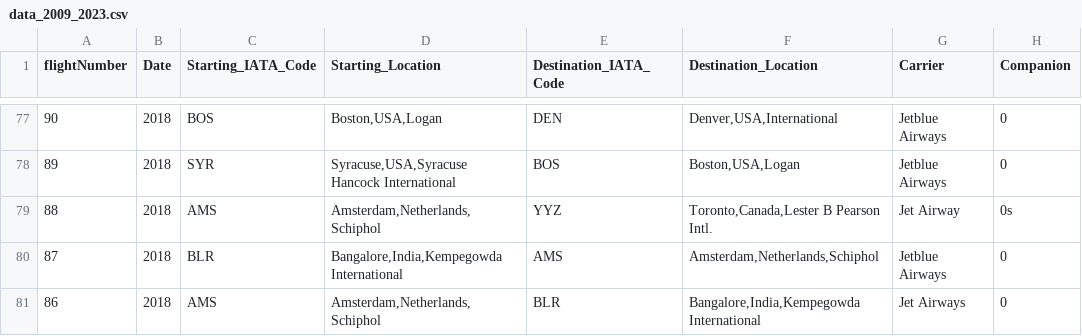
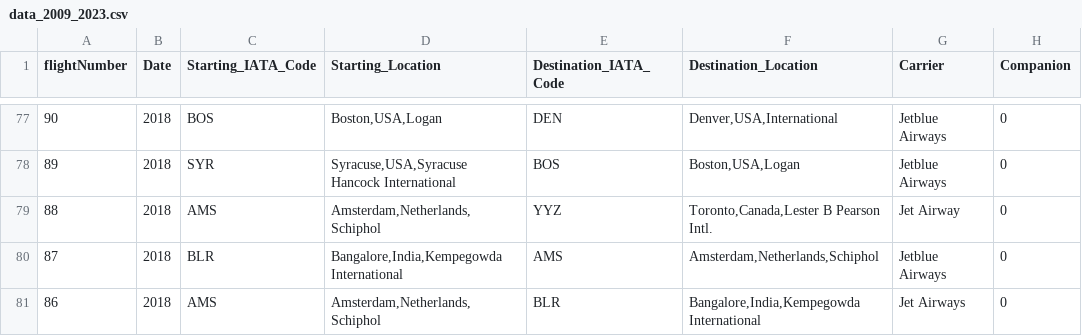
Before and after one commit to rgjha/data_science_basics, a CSV file: my_flight_data/data_2009_2023.csv, drawn as a sheet; only a part is shown, gaps mark what is left out; the diff names each change by its address in the sheet, - before the commit and + after, or states it on an @@ line.

```diff
--- a/my_flight_data/data_2009_2023.csv
+++ b/my_flight_data/data_2009_2023.csv
-H79 (Companion): 0s
+H79 (Companion): 0
```
Also changed, not shown: 13 other files.
